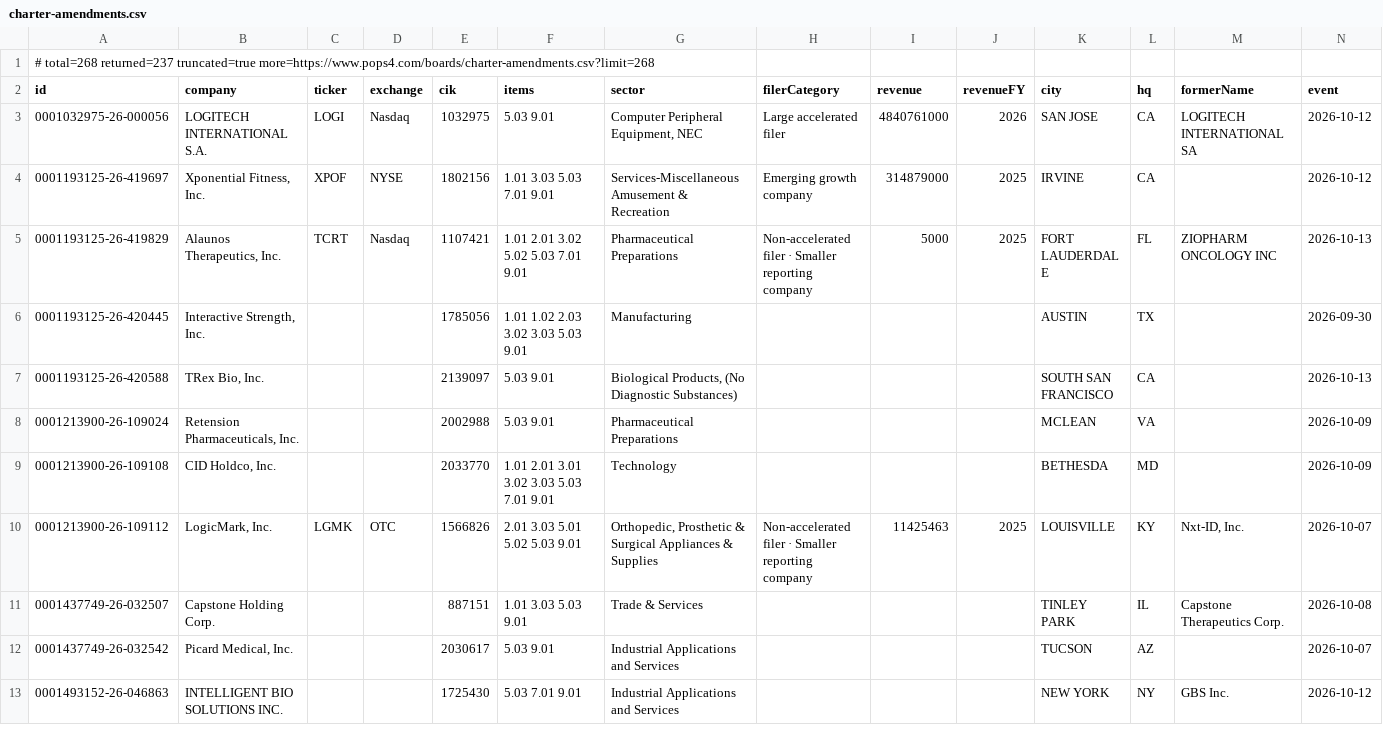
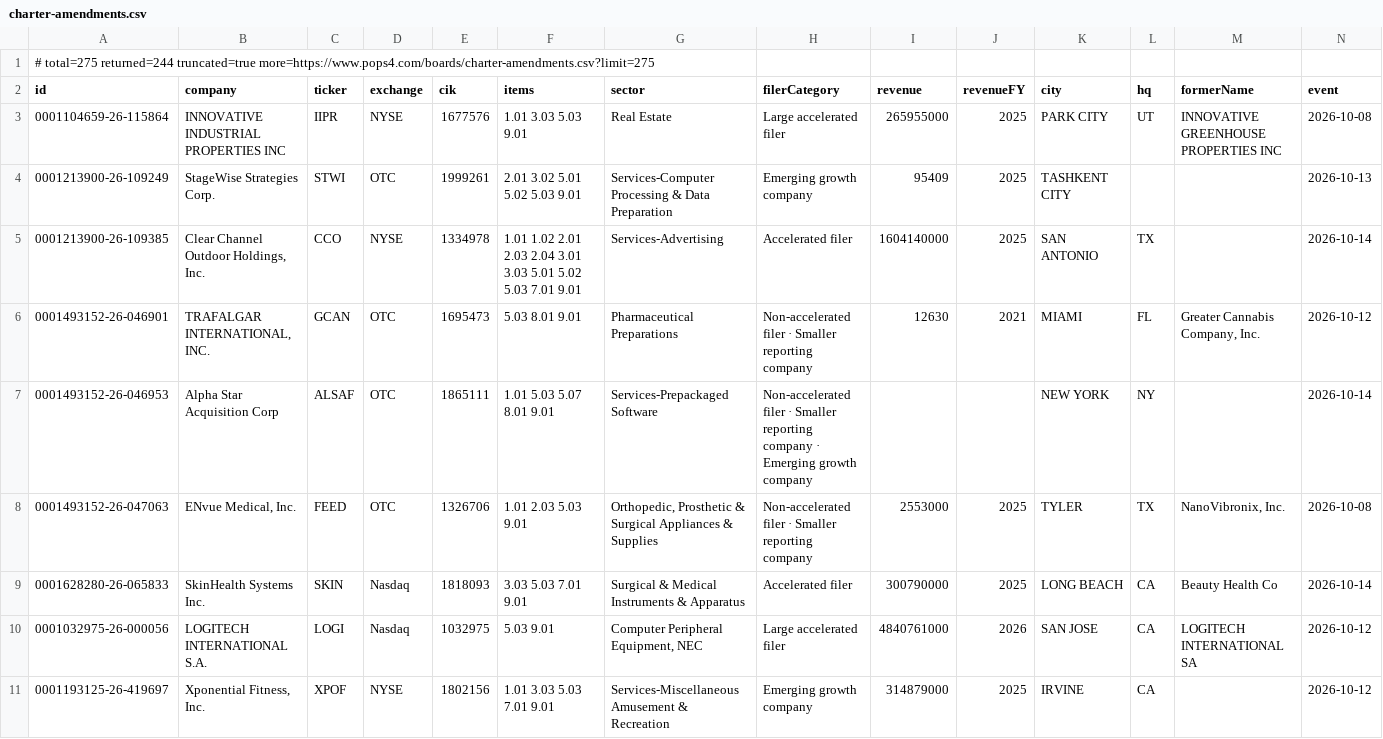
Before and after one commit to HuangGoodmanAgency/filing-boards, a CSV file: data/charter-amendments.csv, drawn as a sheet; only a part is shown; the shorter side is filled out with more unchanged rows; rows hold the shown columns only; the diff names each change by its address in the sheet, - before the commit and + after, or states it on an @@ line.

```diff
--- a/data/charter-amendments.csv
+++ b/data/charter-amendments.csv
-A1 (id): # total=268 returned=237 truncated=true more=https://www.pops4.com/boards/charter-amendments.csv?limit=268
+A1 (id): # total=275 returned=244 truncated=true more=https://www.pops4.com/boards/charter-amendments.csv?limit=275
+row 3: 0001104659-26-115864 | INNOVATIVE INDUSTRIAL PROPERTIES INC | IIPR | NYSE | 1677576 | 1.01 3.03 5.03 9.01 | Real Estate | Large accelerated filer | 265955000 | 2025 | PARK CITY | UT | INNOVATIVE GREENHOUSE PROPERTIES INC | 2026-10-08
+row 4: 0001213900-26-109249 | StageWise Strategies Corp. | STWI | OTC | 1999261 | 2.01 3.02 5.01 5.02 5.03 9.01 | Services-Computer Processing & Data Preparation | Emerging growth company | 95409 | 2025 | TASHKENT CITY |  |  | 2026-10-13
+row 5: 0001213900-26-109385 | Clear Channel Outdoor Holdings, Inc. | CCO | NYSE | 1334978 | 1.01 1.02 2.01 2.03 2.04 3.01 3.03 5.01 5.02 5.03 7.01 9.01 | Services-Advertising | Accelerated filer | 1604140000 | 2025 | SAN ANTONIO | TX |  | 2026-10-14
+row 6: 0001493152-26-046901 | TRAFALGAR INTERNATIONAL, INC. | GCAN | OTC | 1695473 | 5.03 8.01 9.01 | Pharmaceutical Preparations | Non-accelerated filer · Smaller reporting company | 12630 | 2021 | MIAMI | FL | Greater Cannabis Company, Inc. | 2026-10-12
+row 7: 0001493152-26-046953 | Alpha Star Acquisition Corp | ALSAF | OTC | 1865111 | 1.01 5.03 5.07 8.01 9.01 | Services-Prepackaged Software | Non-accelerated filer · Smaller reporting company · Emerging growth company |  |  | NEW YORK | NY |  | 2026-10-14
+row 8: 0001493152-26-047063 | ENvue Medical, Inc. | FEED | OTC | 1326706 | 1.01 2.03 5.03 9.01 | Orthopedic, Prosthetic & Surgical Appliances & Supplies | Non-accelerated filer · Smaller reporting company | 2553000 | 2025 | TYLER | TX | NanoVibronix, Inc. | 2026-10-08
+row 9: 0001628280-26-065833 | SkinHealth Systems Inc. | SKIN | Nasdaq | 1818093 | 3.03 5.03 7.01 9.01 | Surgical & Medical Instruments & Apparatus | Accelerated filer | 300790000 | 2025 | LONG BEACH | CA | Beauty Health Co | 2026-10-14
```
Also changed, not shown: data/annual-meetings.csv, data/auditor-watch.csv, 19 other files.
